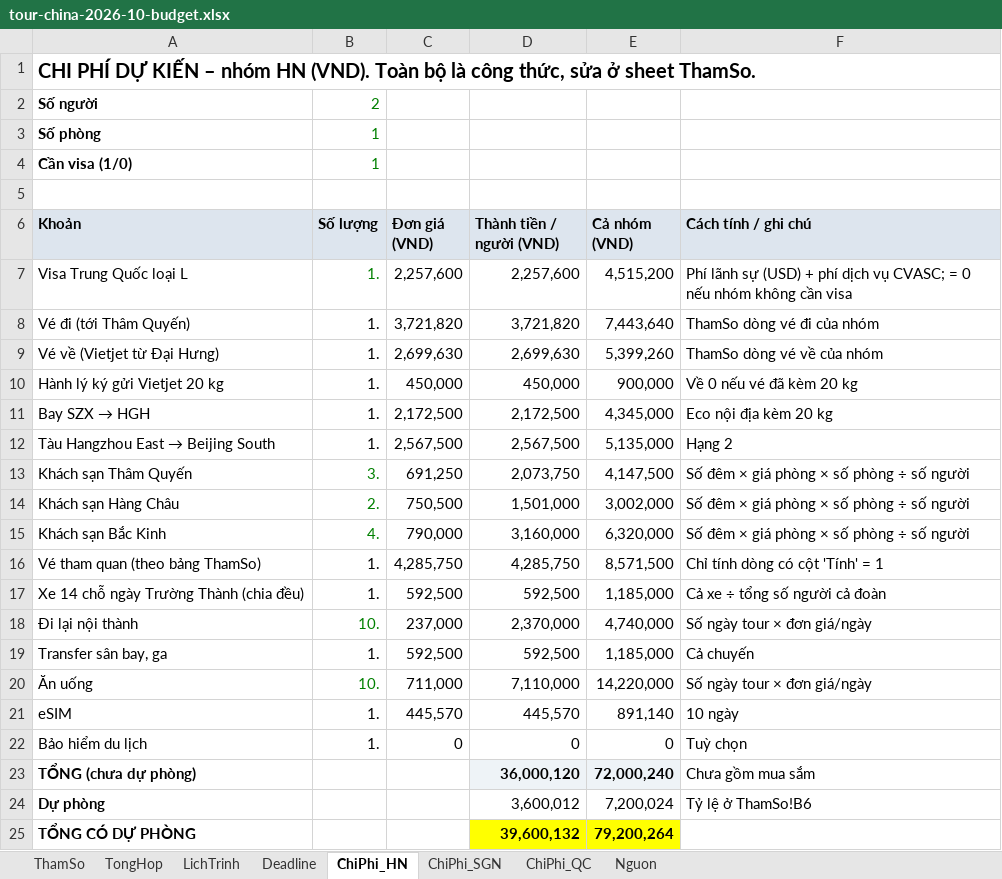
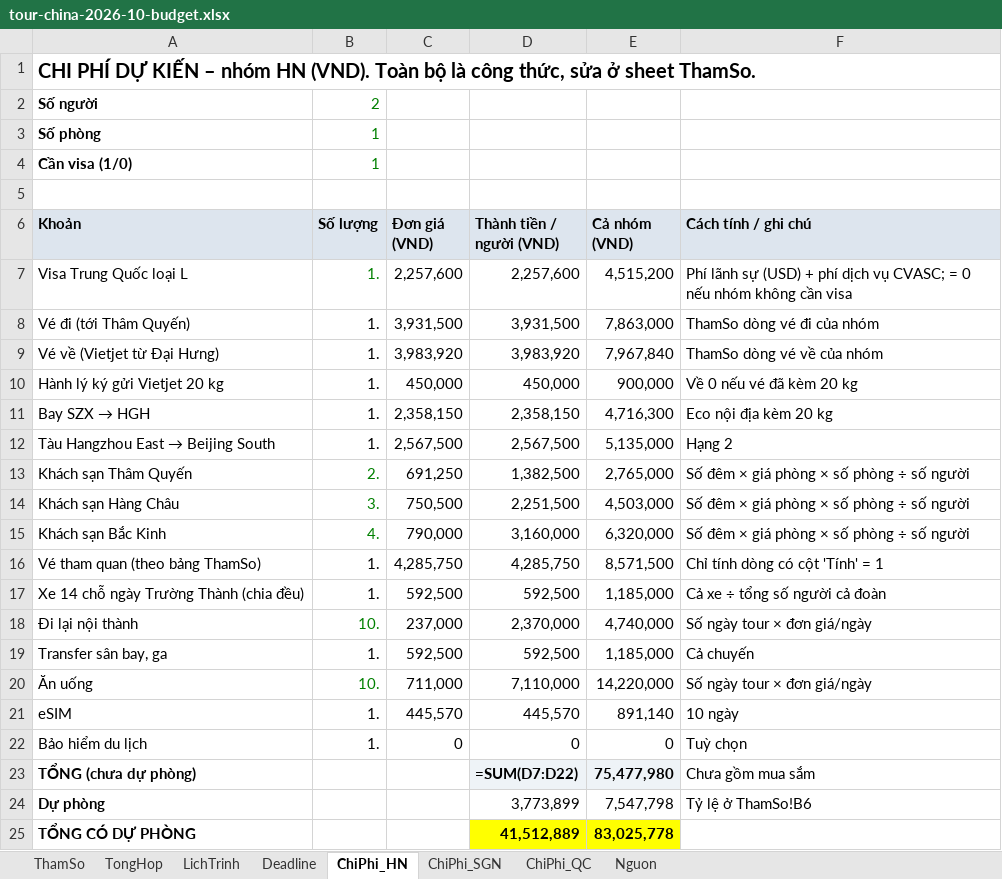
Before and after one commit to xuantien12345/goclaw-deploy1, an Excel workbook: docs/travel/tour-china-2026-10-budget.xlsx, sheet ChiPhi_HN, drawn as a sheet; values as stored, in another font and other column widths than the file's, no borders; formulas without a stored value are shown as written; the diff names each change by its address in the sheet, - before the commit and + after, or states it on an @@ line.

```diff
--- a/docs/travel/tour-china-2026-10-budget.xlsx (sheet ChiPhi_HN)
+++ b/docs/travel/tour-china-2026-10-budget.xlsx (sheet ChiPhi_HN)
-C8 (Đơn giá (VND)): 3,721,820
+C8 (Đơn giá (VND)): 3,931,500
-D8 (Thành tiền / người (VND)): 3,721,820
+D8 (Thành tiền / người (VND)): 3,931,500
-E8 (Cả nhóm (VND)): 7,443,640
+E8 (Cả nhóm (VND)): 7,863,000
-C9 (Đơn giá (VND)): 2,699,630
+C9 (Đơn giá (VND)): 3,983,920
-D9 (Thành tiền / người (VND)): 2,699,630
+D9 (Thành tiền / người (VND)): 3,983,920
-E9 (Cả nhóm (VND)): 5,399,260
+E9 (Cả nhóm (VND)): 7,967,840
-C11 (Đơn giá (VND)): 2,172,500
+C11 (Đơn giá (VND)): 2,358,150
-D11 (Thành tiền / người (VND)): 2,172,500
+D11 (Thành tiền / người (VND)): 2,358,150
-E11 (Cả nhóm (VND)): 4,345,000
+E11 (Cả nhóm (VND)): 4,716,300
-B13 (Số lượng): 3.
+B13 (Số lượng): 2.
-D13 (Thành tiền / người (VND)): 2,073,750
+D13 (Thành tiền / người (VND)): 1,382,500
-E13 (Cả nhóm (VND)): 4,147,500
+E13 (Cả nhóm (VND)): 2,765,000
-B14 (Số lượng): 2.
+B14 (Số lượng): 3.
-D14 (Thành tiền / người (VND)): 1,501,000
+D14 (Thành tiền / người (VND)): 2,251,500
-E14 (Cả nhóm (VND)): 3,002,000
+E14 (Cả nhóm (VND)): 4,503,000
-D23 (Thành tiền / người (VND)): 36,000,120
+D23 (Thành tiền / người (VND)): =SUM(D7:D22)
-E23 (Cả nhóm (VND)): 72,000,240
+E23 (Cả nhóm (VND)): 75,477,980
-D24 (Thành tiền / người (VND)): 3,600,012
+D24 (Thành tiền / người (VND)): 3,773,899
-E24 (Cả nhóm (VND)): 7,200,024
+E24 (Cả nhóm (VND)): 7,547,798
-D25 (Thành tiền / người (VND)): 39,600,132
+D25 (Thành tiền / người (VND)): 41,512,889
-E25 (Cả nhóm (VND)): 79,200,264
+E25 (Cả nhóm (VND)): 83,025,778
```
Also changed, not shown: sheet ChiPhi_SGN, sheet ThamSo, sheet ChiPhi_QC, sheet TongHop, sheet Deadline, sheet LichTrinh, 3 other files.
